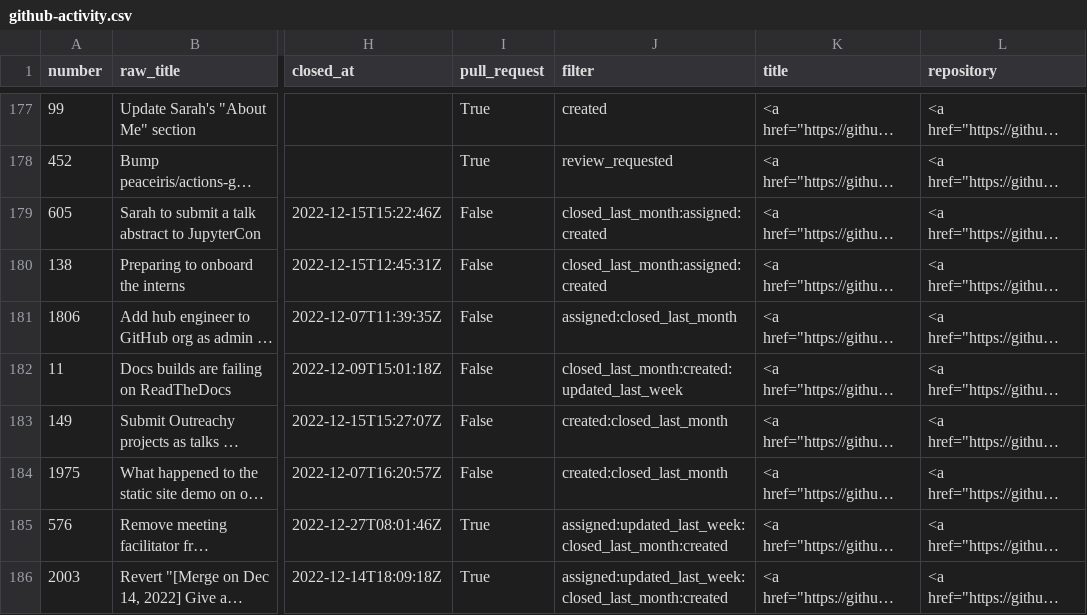
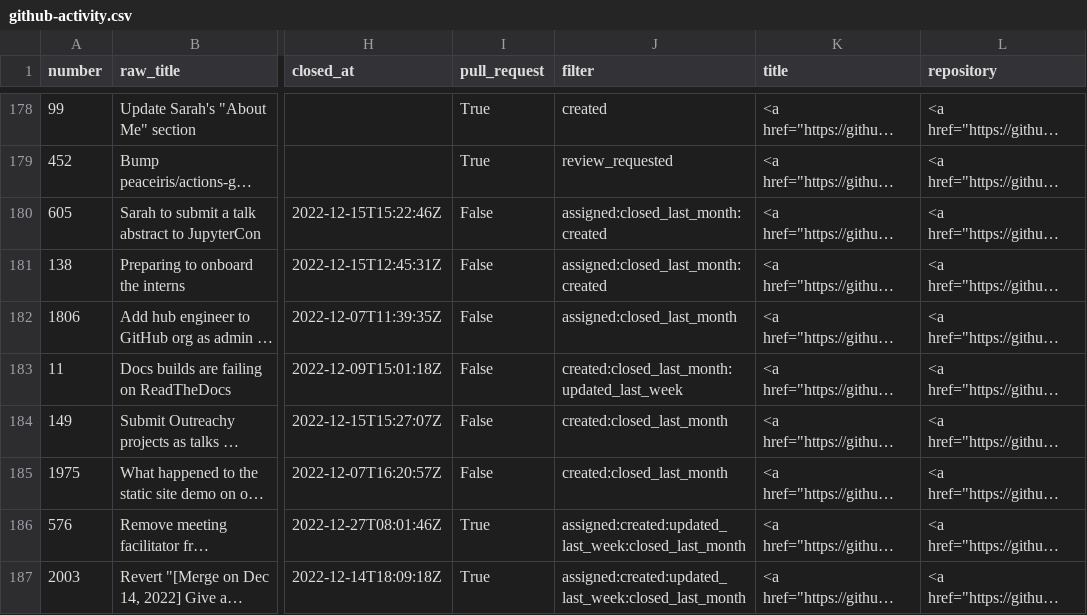
Before and after one commit to sgibson91/github-activity-dashboard, a CSV file: github-activity.csv, drawn as a sheet; only a part is shown, gaps mark what is left out; long unchanged cells end in …; addresses are those after the commit; the diff covers the shown part only; the diff names each change by its address in the sheet, - before the commit and + after, or states it on an @@ line.

```diff
--- a/github-activity.csv
+++ b/github-activity.csv
-J180:J181 (filter): closed_last_month:assigned:created
+J180:J181 (filter): assigned:closed_last_month:created
-J183 (filter): closed_last_month:created:updated_last_week
+J183 (filter): created:closed_last_month:updated_last_week
-J186:J187 (filter): assigned:updated_last_week:closed_last_month:created
+J186:J187 (filter): assigned:created:updated_last_week:closed_last_month
```
Also changed, not shown: 6 added rows, 5 removed rows and 18 edited cells elsewhere in this file.
